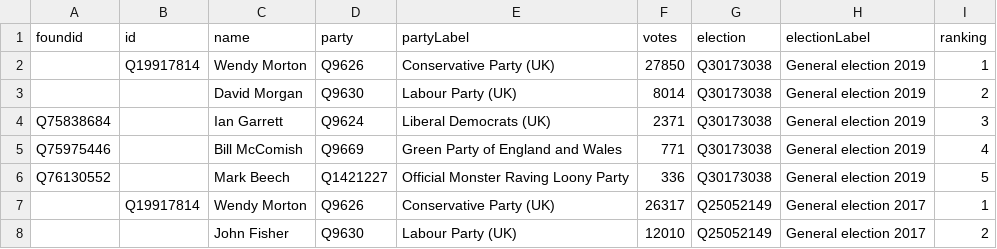
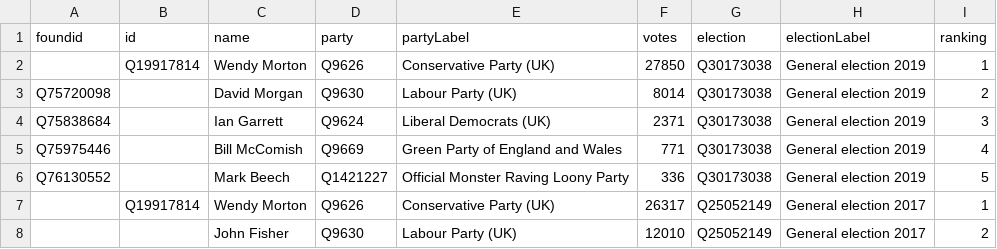
Before and after one commit to tmtmtmtm/aldridge-brownhills-elections-wikipedia, a CSV file: combo.csv, drawn as a sheet; only a part is shown.

```diff
--- a/combo.csv
+++ b/combo.csv
@@ -2,3 +2,3 @@ foundid,id,name,party,partyLabel,votes,election,electionLabel,ranking
 ,Q19917814,Wendy Morton,Q9626,Conservative Party (UK),27850,Q30173038,General election 2019,1
-,,David Morgan,Q9630,Labour Party (UK),8014,Q30173038,General election 2019,2
+Q75720098,,David Morgan,Q9630,Labour Party (UK),8014,Q30173038,General election 2019,2
 Q75838684,,Ian Garrett,Q9624,Liberal Democrats (UK),2371,Q30173038,General election 2019,3
```
Also changed, not shown: candidates.csv, 2 other files.
